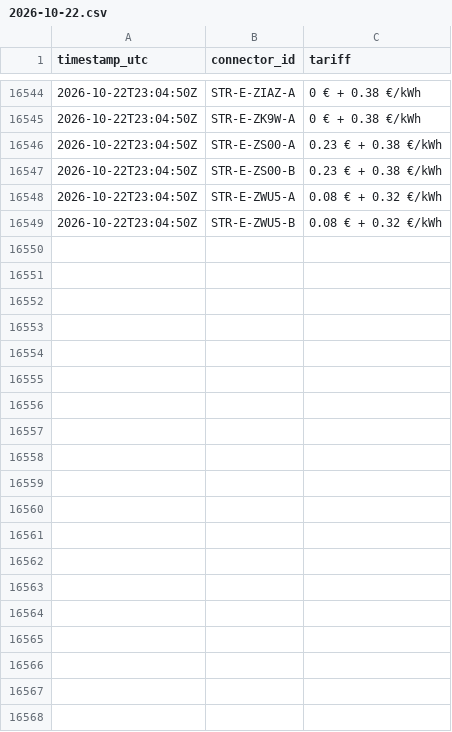
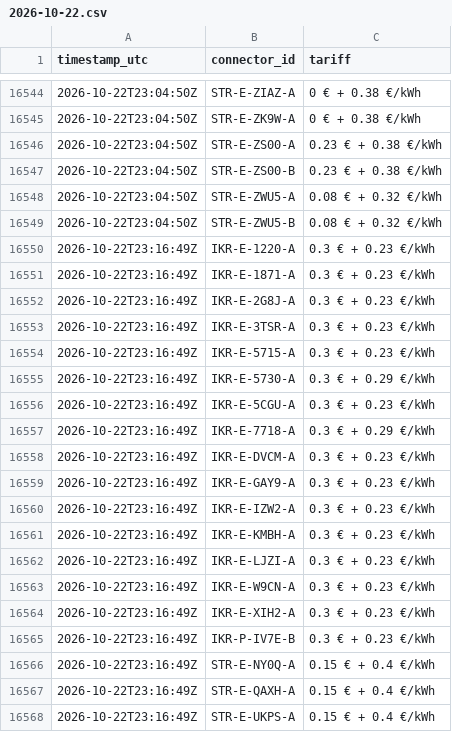
Before and after one commit to T2kas/evflow, a CSV file: data/prices/2026-10-22.csv, drawn as a sheet; only a part is shown, gaps mark what is left out.

```diff
--- a/data/prices/2026-10-22.csv
+++ b/data/prices/2026-10-22.csv
@@ -16549 +16549,20 @@ timestamp_utc,connector_id,tariff
 2026-10-22T23:04:50Z,STR-E-ZWU5-B,0.08 € + 0.32 €/kWh
+2026-10-22T23:16:49Z,IKR-E-1220-A,0.3 € + 0.23 €/kWh
+2026-10-22T23:16:49Z,IKR-E-1871-A,0.3 € + 0.23 €/kWh
+2026-10-22T23:16:49Z,IKR-E-2G8J-A,0.3 € + 0.23 €/kWh
+2026-10-22T23:16:49Z,IKR-E-3TSR-A,0.3 € + 0.23 €/kWh
+2026-10-22T23:16:49Z,IKR-E-5715-A,0.3 € + 0.23 €/kWh
+2026-10-22T23:16:49Z,IKR-E-5730-A,0.3 € + 0.29 €/kWh
+2026-10-22T23:16:49Z,IKR-E-5CGU-A,0.3 € + 0.23 €/kWh
+2026-10-22T23:16:49Z,IKR-E-7718-A,0.3 € + 0.29 €/kWh
+2026-10-22T23:16:49Z,IKR-E-DVCM-A,0.3 € + 0.23 €/kWh
+2026-10-22T23:16:49Z,IKR-E-GAY9-A,0.3 € + 0.23 €/kWh
+2026-10-22T23:16:49Z,IKR-E-IZW2-A,0.3 € + 0.23 €/kWh
+2026-10-22T23:16:49Z,IKR-E-KMBH-A,0.3 € + 0.23 €/kWh
+2026-10-22T23:16:49Z,IKR-E-LJZI-A,0.3 € + 0.23 €/kWh
+2026-10-22T23:16:49Z,IKR-E-W9CN-A,0.3 € + 0.23 €/kWh
+2026-10-22T23:16:49Z,IKR-E-XIH2-A,0.3 € + 0.23 €/kWh
+2026-10-22T23:16:49Z,IKR-P-IV7E-B,0.3 € + 0.23 €/kWh
+2026-10-22T23:16:49Z,STR-E-NY0Q-A,0.15 € + 0.4 €/kWh
+2026-10-22T23:16:49Z,STR-E-QAXH-A,0.15 € + 0.4 €/kWh
+2026-10-22T23:16:49Z,STR-E-UKPS-A,0.15 € + 0.4 €/kWh
```
Also changed, not shown: data/runs.csv, 3 other files.
